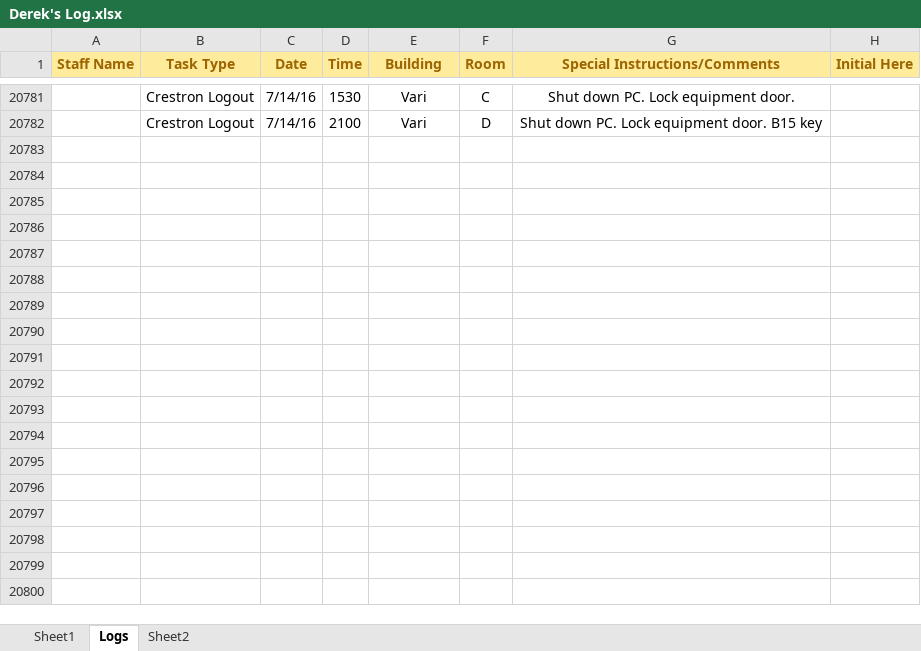
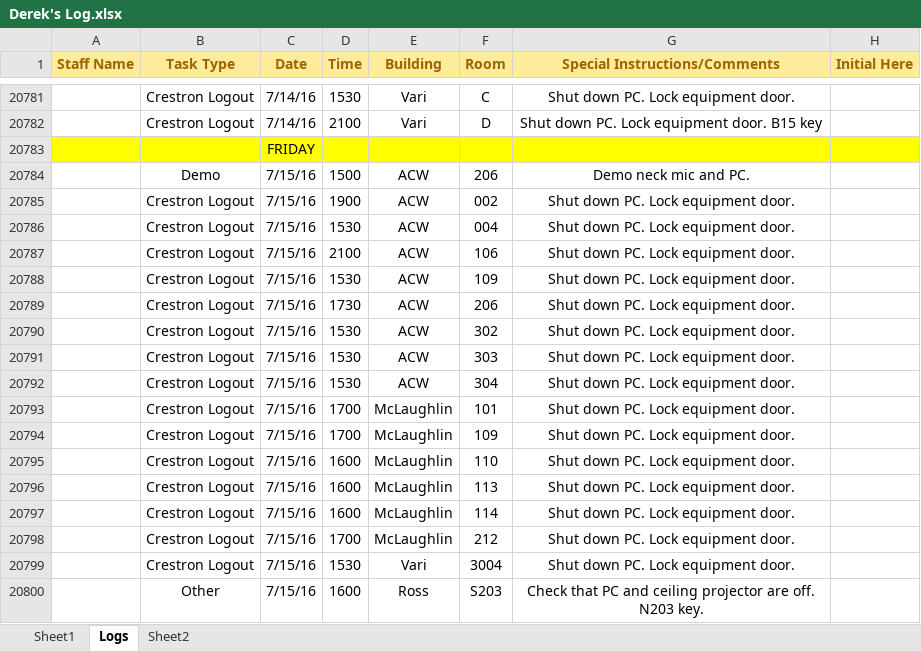
Before and after one commit to jhanperera/ClassOpsLogCreator, an Excel workbook: Derek's Log.xlsx, sheet Logs, drawn as a sheet; only a part is shown, gaps mark what is left out; values as stored, in another font and other column widths than the file's, no borders; the diff names each change by its address in the sheet, - before the commit and + after, or states it on an @@ line.

```diff
--- a/Derek's Log.xlsx (sheet Logs)
+++ b/Derek's Log.xlsx (sheet Logs)
+row 20783:  |  | FRIDAY
+row 20784:  | Demo | 7/15/16 | 1500 | ACW | 206 | Demo neck mic and PC.
+row 20785:  | Crestron Logout | 7/15/16 | 1900 | ACW | 002 | Shut down PC. Lock equipment door.
+row 20786:  | Crestron Logout | 7/15/16 | 1530 | ACW | 004 | Shut down PC. Lock equipment door.
+row 20787:  | Crestron Logout | 7/15/16 | 2100 | ACW | 106 | Shut down PC. Lock equipment door.
+row 20788:  | Crestron Logout | 7/15/16 | 1530 | ACW | 109 | Shut down PC. Lock equipment door.
+row 20789:  | Crestron Logout | 7/15/16 | 1730 | ACW | 206 | Shut down PC. Lock equipment door.
+row 20790:  | Crestron Logout | 7/15/16 | 1530 | ACW | 302 | Shut down PC. Lock equipment door.
+row 20791:  | Crestron Logout | 7/15/16 | 1530 | ACW | 303 | Shut down PC. Lock equipment door.
+row 20792:  | Crestron Logout | 7/15/16 | 1530 | ACW | 304 | Shut down PC. Lock equipment door.
+row 20793:  | Crestron Logout | 7/15/16 | 1700 | McLaughlin | 101 | Shut down PC. Lock equipment door.
+row 20794:  | Crestron Logout | 7/15/16 | 1700 | McLaughlin | 109 | Shut down PC. Lock equipment door.
+row 20795:  | Crestron Logout | 7/15/16 | 1600 | McLaughlin | 110 | Shut down PC. Lock equipment door.
+row 20796:  | Crestron Logout | 7/15/16 | 1600 | McLaughlin | 113 | Shut down PC. Lock equipment door.
+row 20797:  | Crestron Logout | 7/15/16 | 1600 | McLaughlin | 114 | Shut down PC. Lock equipment door.
+row 20798:  | Crestron Logout | 7/15/16 | 1700 | McLaughlin | 212 | Shut down PC. Lock equipment door.
+row 20799:  | Crestron Logout | 7/15/16 | 1530 | Vari | 3004 | Shut down PC. Lock equipment door.
+row 20800:  | Other | 7/15/16 | 1600 | Ross | S203 | Check that PC and ceiling projector are off. N203 key.
```
Also changed, not shown: Jeannine's log.xlsx, Raul's Log.xlsx, 1 other file.
